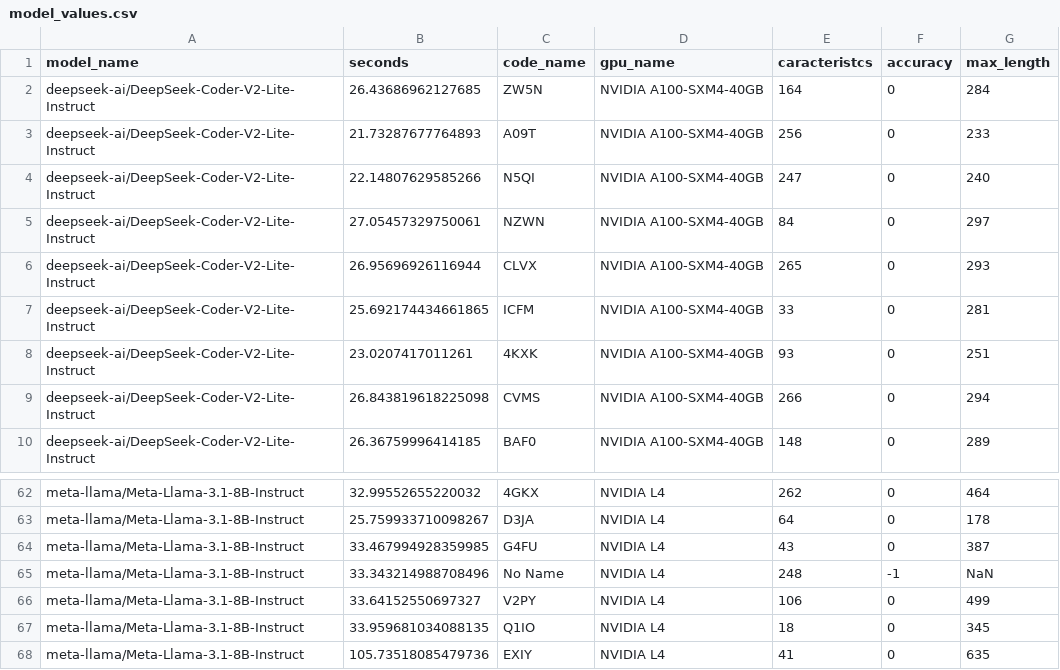
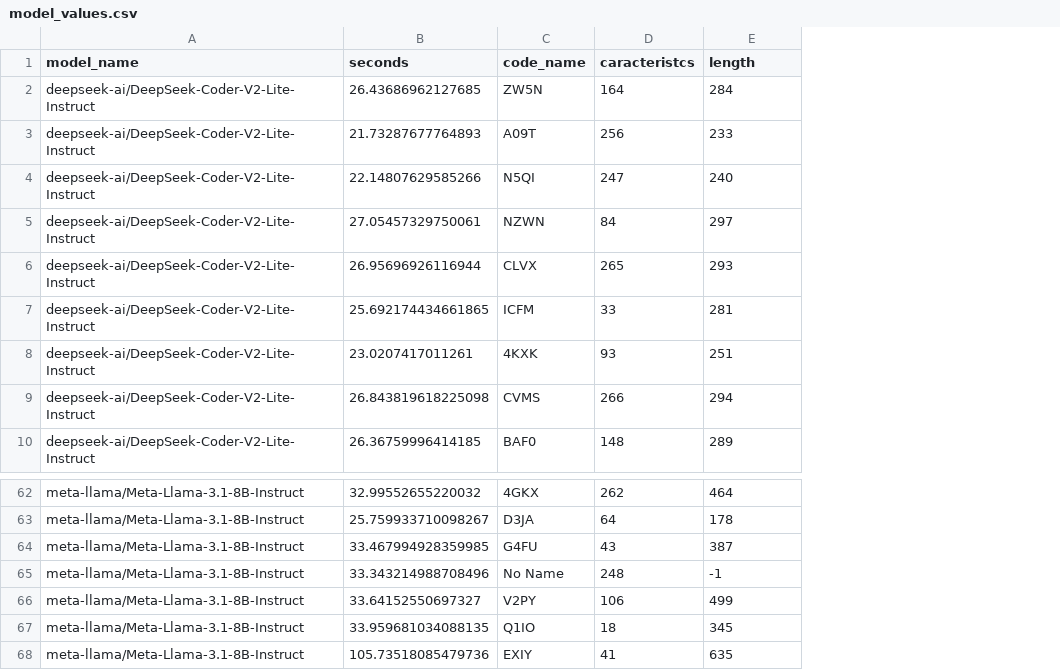
Before and after one commit to lac-dcc/baku, a CSV file: data/model_values.csv, drawn as a sheet; only a part is shown, gaps mark what is left out; removed rows and columns are numbered as before the commit, all else as after; the diff names each change by its address in the sheet, - before the commit and + after, or states it on an @@ line.

```diff
--- a/data/model_values.csv
+++ b/data/model_values.csv
-column D (gpu_name), rows 2-10: all NVIDIA A100-SXM4-40GB; rows 62-68: all NVIDIA L4
-column F (accuracy), rows 2-10: all 0; rows 62-68: 0 | 0 | 0 | -1 | 0 | 0 | 0
-E1: max_length
+E1: length
-E65 (length): NaN
+E65 (length): -1
```
Also changed, not shown: data/models_data.csv, 5 other files.
